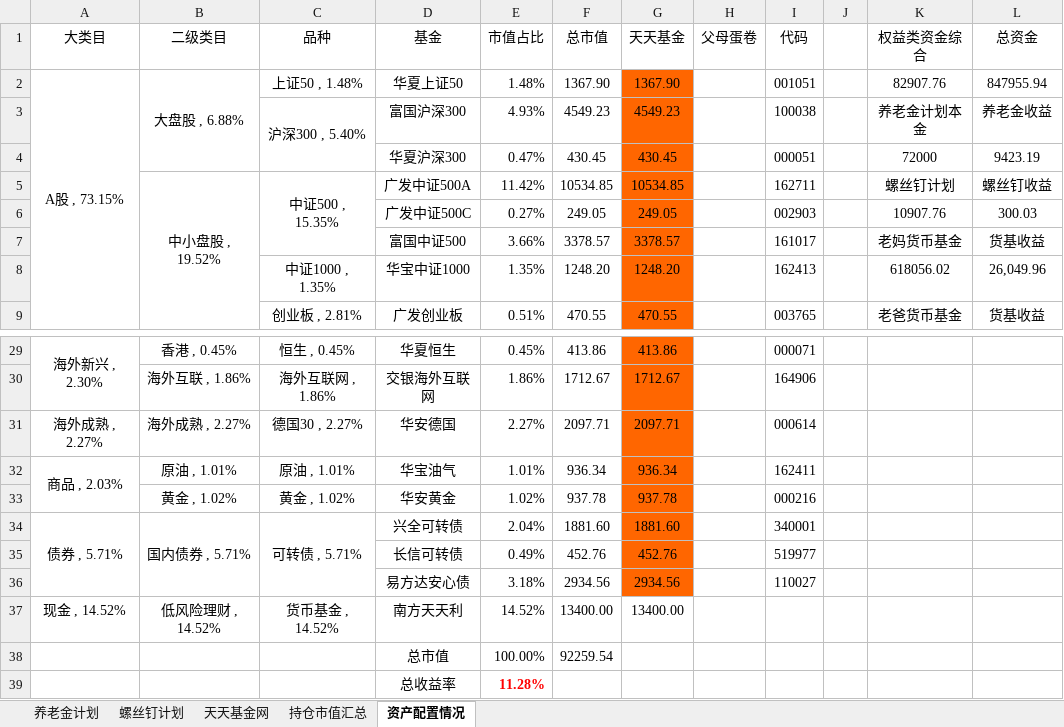
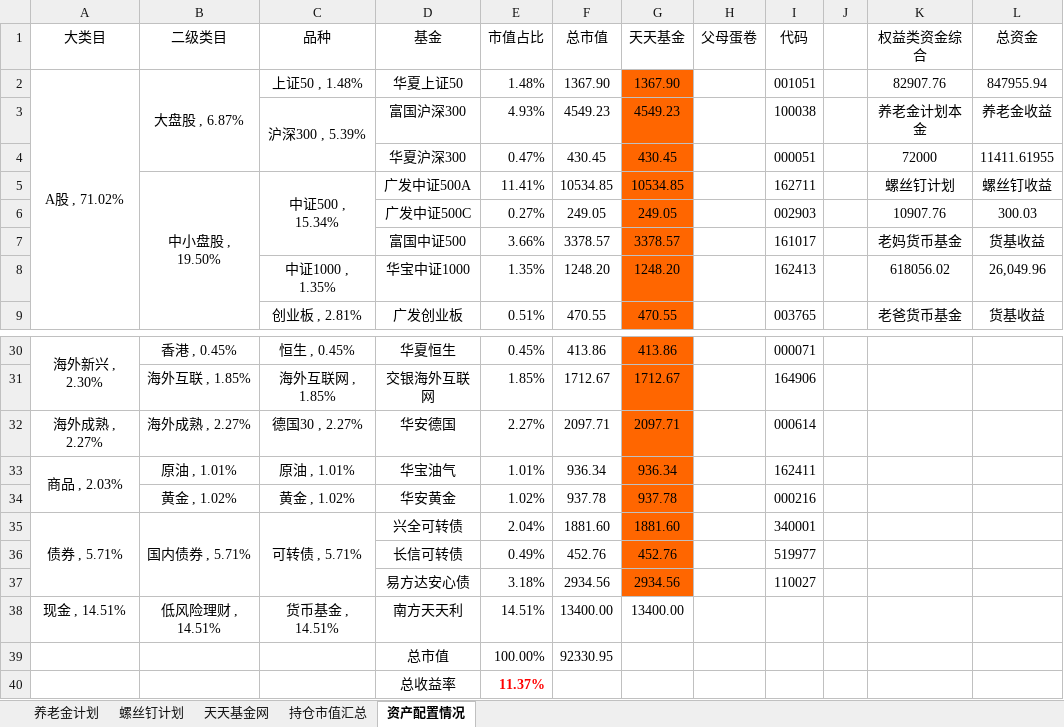
Before and after one commit to klq26/finance-data, an Excel workbook: Portfolio/父母资产配置情况.xlsm, sheet 资产配置情况, drawn as a sheet; only a part is shown, gaps mark what is left out; values as stored, in another font and other column widths than the file's, no borders; charts and pictures and conditional formats not drawn; addresses are those after the commit; the diff covers the shown part only; the diff names each change by its address in the sheet, - before the commit and + after, or states it on an @@ line.

```diff
--- a/Portfolio/父母资产配置情况.xlsm (sheet 资产配置情况)
+++ b/Portfolio/父母资产配置情况.xlsm (sheet 资产配置情况)
-A2 (大类目): A股 , 73.15%
+A2 (大类目): A股 , 71.02%
-B2 (二级类目): 大盘股 , 6.88%
+B2 (二级类目): 大盘股 , 6.87%
-C3 (品种): 沪深300 , 5.40%
+C3 (品种): 沪深300 , 5.39%
-L4 (总资金): 9423.19
+L4 (总资金): 11411.61955
-B5 (二级类目): 中小盘股 , 19.52%
+B5 (二级类目): 中小盘股 , 19.50%
-C5 (品种): 中证500 , 15.35%
+C5 (品种): 中证500 , 15.34%
-E5 (市值占比): 11.42%
+E5 (市值占比): 11.41%
-B31 (二级类目): 海外互联 , 1.86%
+B31 (二级类目): 海外互联 , 1.85%
-C31 (品种): 海外互联网 , 1.86%
+C31 (品种): 海外互联网 , 1.85%
-E31 (市值占比): 1.86%
+E31 (市值占比): 1.85%
-A38 (大类目): 现金 , 14.52%
+A38 (大类目): 现金 , 14.51%
-B38 (二级类目): 低风险理财 , 14.52%
+B38 (二级类目): 低风险理财 , 14.51%
-C38 (品种): 货币基金 , 14.52%
+C38 (品种): 货币基金 , 14.51%
-E38 (市值占比): 14.52%
+E38 (市值占比): 14.51%
-F39 (总市值): 92259.54
+F39 (总市值): 92330.95
-E40 (市值占比): 11.28%
+E40 (市值占比): 11.37%
```
Also changed, not shown: 6 added rows, 5 removed rows, 17 edited cells and merged cells elsewhere in this sheet, sheet 螺丝钉计划, formulas that keep their value, charts or pictures, 4 other files.
